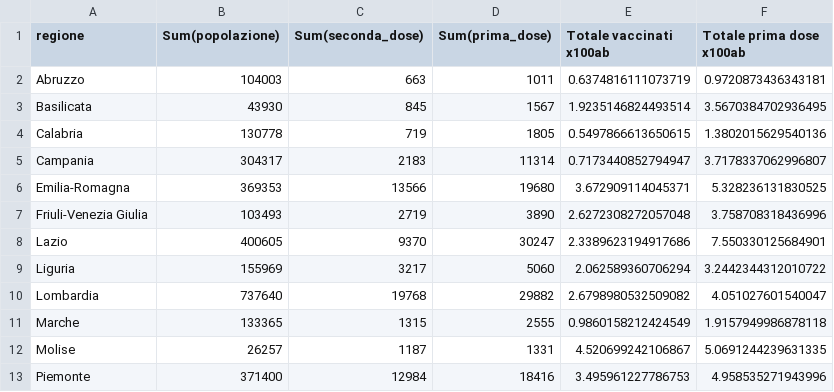
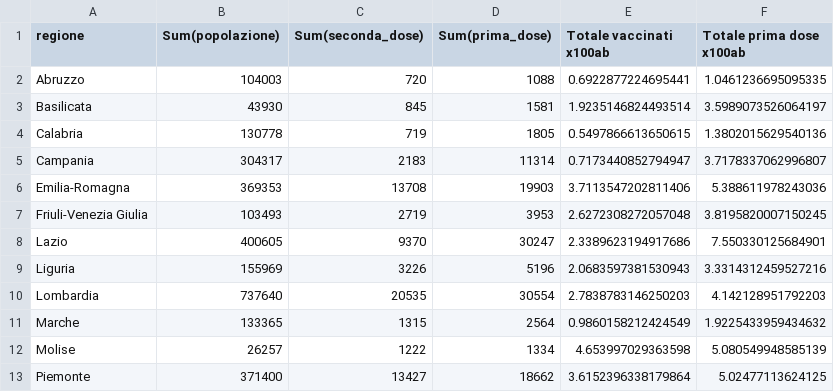
Before and after one commit to Scienzainrete/covid-19, a CSV file: ita_vaccini_80+_regioni.csv, drawn as a sheet; only a part is shown; the diff covers the shown part only.

Commit message:
Update ita_vaccini_80+_regioni.csv

```diff
--- a/ita_vaccini_80+_regioni.csv
+++ b/ita_vaccini_80+_regioni.csv
@@ -1,13 +1,13 @@
 "regione","Sum(popolazione)","Sum(seconda_dose)","Sum(prima_dose)","Totale vaccinati x100ab","Totale prima dose x100ab"
-"Abruzzo",104003,663,1011,0.6374816111073719,0.9720873436343181
-"Basilicata",43930,845,1567,1.9235146824493514,3.5670384702936495
+"Abruzzo",104003,720,1088,0.6922877224695441,1.0461236695095335
+"Basilicata",43930,845,1581,1.9235146824493514,3.5989073526064197
 "Calabria",130778,719,1805,0.5497866613650615,1.3802015629540136
 "Campania",304317,2183,11314,0.7173440852794947,3.7178337062996807
-"Emilia-Romagna",369353,13566,19680,3.672909114045371,5.328236131830525
-"Friuli-Venezia Giulia",103493,2719,3890,2.6272308272057048,3.758708318436996
+"Emilia-Romagna",369353,13708,19903,3.7113547202811406,5.388611978243036
+"Friuli-Venezia Giulia",103493,2719,3953,2.6272308272057048,3.8195820007150245
 "Lazio",400605,9370,30247,2.3389623194917686,7.550330125684901
-"Liguria",155969,3217,5060,2.062589360706294,3.2442344312010722
-"Lombardia",737640,19768,29882,2.6798980532509082,4.051027601540047
-"Marche",133365,1315,2555,0.9860158212424549,1.9157949986878118
-"Molise",26257,1187,1331,4.520699242106867,5.0691244239631335
-"Piemonte",371400,12984,18416,3.495961227786753,4.958535271943996
+"Liguria",155969,3226,5196,2.0683597381530943,3.3314312459527216
+"Lombardia",737640,20535,30554,2.7838783146250203,4.142128951792203
+"Marche",133365,1315,2564,0.9860158212424549,1.9225433959434632
+"Molise",26257,1222,1334,4.653997029363598,5.080549948585139
+"Piemonte",371400,13427,18662,3.6152396338179864,5.02477113624125
```
Also changed, not shown: 1 added row, 1 removed row and 28 edited cells elsewhere in this file.
